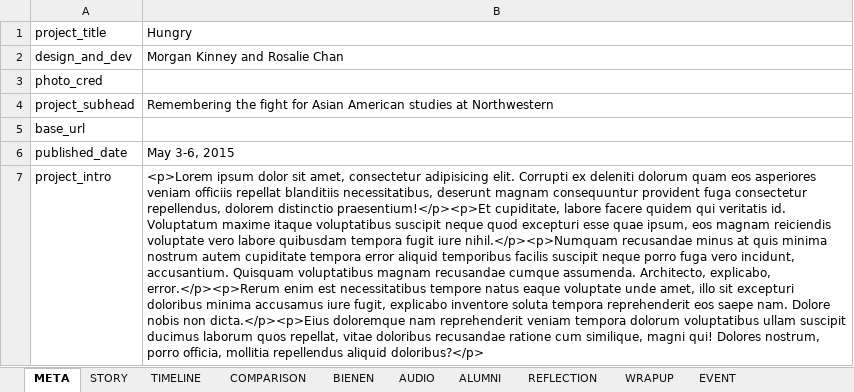
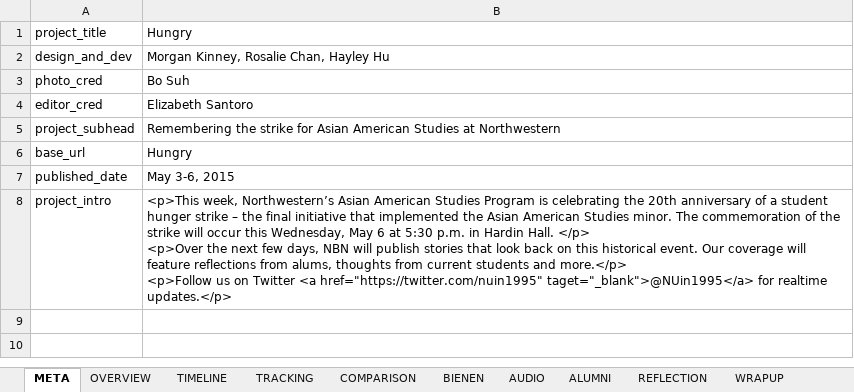
Before and after one commit to northbynorthwestern/asam-studies, an Excel workbook: data.xlsx, sheet META, drawn as a sheet; values as stored, in another font and other column widths than the file's, no borders; charts and pictures not drawn; addresses are those after the commit; ↵ is a line break in a cell; the diff names each change by its address in the sheet, - before the commit and + after, or states it on an @@ line.

```diff
--- a/data.xlsx (sheet META)
+++ b/data.xlsx (sheet META)
-sheet tab: STORY
+sheet tab: OVERVIEW
+sheet tab: TRACKING
-B2: Morgan Kinney and Rosalie Chan
+B2: Morgan Kinney, Rosalie Chan, Hayley Hu
-B3: (empty)
+B3: Bo Suh
+row 4: editor_cred | Elizabeth Santoro
-B5: Remembering the fight for Asian American studies at Northwestern
+B5: Remembering the strike for Asian American Studies at Northwestern
-B6: (empty)
+B6: Hungry
-B8: <p>Lorem ipsum dolor sit amet, consectetur adipisicing elit. Corrupti ex deleniti dolorum quam eos asperiores veniam officiis repellat blanditiis necessitatibus, deserunt magnam consequuntur provident fuga consectetur repellendus, dolorem distinctio praesentium!</p><p>Et cupiditate, labore facere quidem qui veritatis id. Voluptatum maxime itaque voluptatibus suscipit neque quod excepturi esse quae ipsum, eos magnam reiciendis voluptate vero labore quibusdam tempora fugit iure nihil.</p><p>Numquam recusandae minus at quis minima nostrum autem cupiditate tempora error aliquid temporibus facilis suscipit neque porro fuga vero incidunt, accusantium. Quisquam voluptatibus magnam recusandae cumque assumenda. Architecto, explicabo, error.</p><p>Rerum enim est necessitatibus tempore natus eaque voluptate unde amet, illo sit excepturi doloribus minima accusamus iure fugit, explicabo inventore soluta tempora reprehenderit eos saepe nam. Dolore nobis non dicta.</p><p>Eius doloremque nam reprehenderit veniam tempora dolorum voluptatibus ullam suscipit ducimus laborum quos repellat, vitae doloribus recusandae ratione cum similique, magni qui! Dolores nostrum, porro officia, mollitia repellendus aliquid doloribus?</p>
+B8: <p>This week, Northwestern’s Asian American Studies Program is celebrating the 20th anniversary of a student hunger strike – the final initiative that implemented the Asian American Studies minor. The commemoration of the strike will occur this Wednesday, May 6 at 5:30 p.m. in Hardin Hall. </p> ↵ <p>Over the next few days, NBN will publish stories that look back on this historical event. Our coverage will feature reflections from alums, thoughts from current students and more.</p> ↵ <p>Follow us on Twitter <a href="https://twitter.com/nuin1995" taget="_blank">@NUin1995</a> for realtime updates.</p>
```
Also changed, not shown: sheet OVERVIEW, sheet TIMELINE, sheet COMPARISON, sheet ALUMNI, sheet REFLECTION, sheet WRAPUP, 3 more sheets, charts or pictures, 26 other files.
